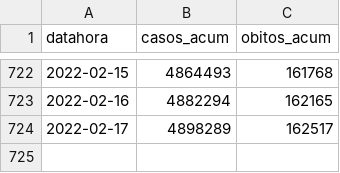
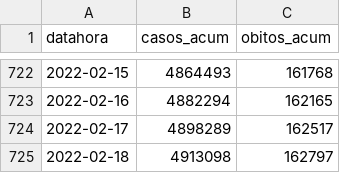
Before and after one commit to seade-R/dados-covid-sp, a CSV file: data/sp.csv, drawn as a sheet; only a part is shown, gaps mark what is left out.

```diff
--- a/data/sp.csv
+++ b/data/sp.csv
@@ -724 +724,2 @@ datahora;casos_acum;obitos_acum
 2022-02-17;4898289;162517
+2022-02-18;4913098;162797
```
Also changed, not shown: data/br.csv, data/plano_sp_leitos_internacoes_serie_nova_variacao_semanal.csv, 4 other files.
